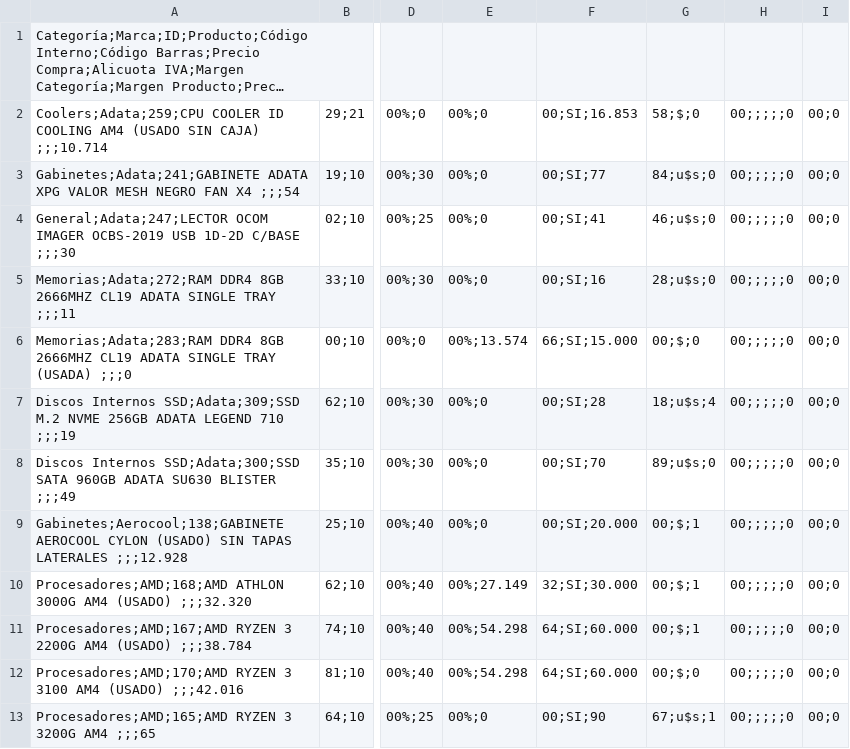
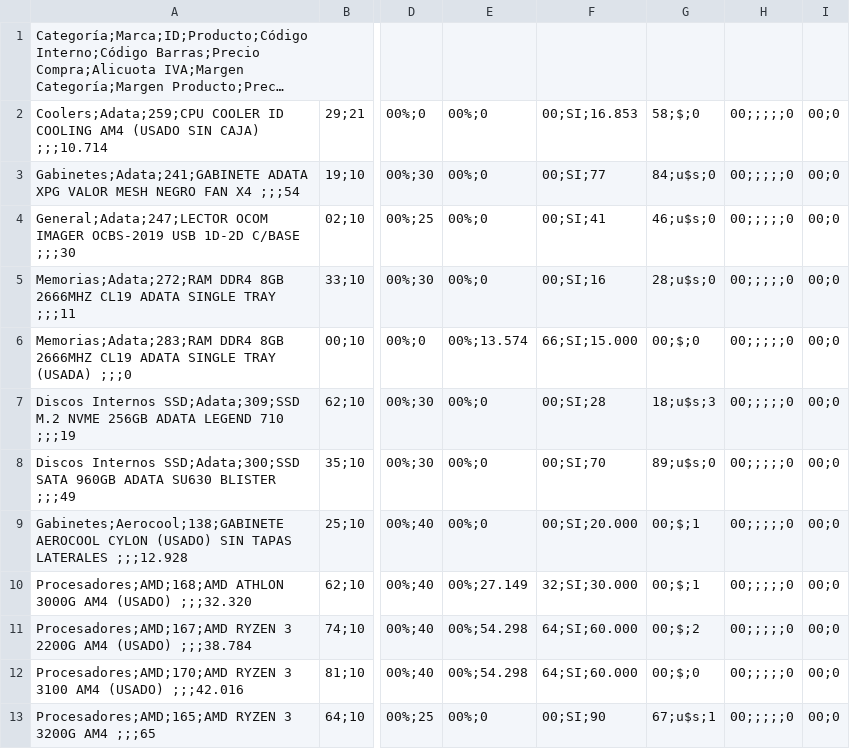
Before and after one commit to Codester6000/page, a CSV file: backend/scripts/lista_modex.csv, drawn as a sheet; only a part is shown, gaps mark what is left out; long unchanged cells end in …; the diff covers the shown part only; the diff names each change by its address in the sheet, - before the commit and + after, or states it on an @@ line.

```diff
--- a/backend/scripts/lista_modex.csv
+++ b/backend/scripts/lista_modex.csv
-G7: 18;u$s;4
+G7: 18;u$s;3
-G11: 00;$;1
+G11: 00;$;2
```
Also changed, not shown: 10 added rows and 36 edited cells elsewhere in this file, 1 other file.
